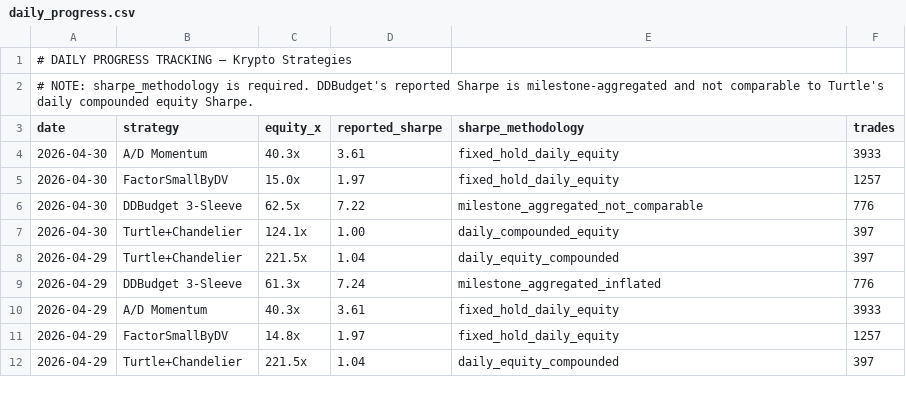
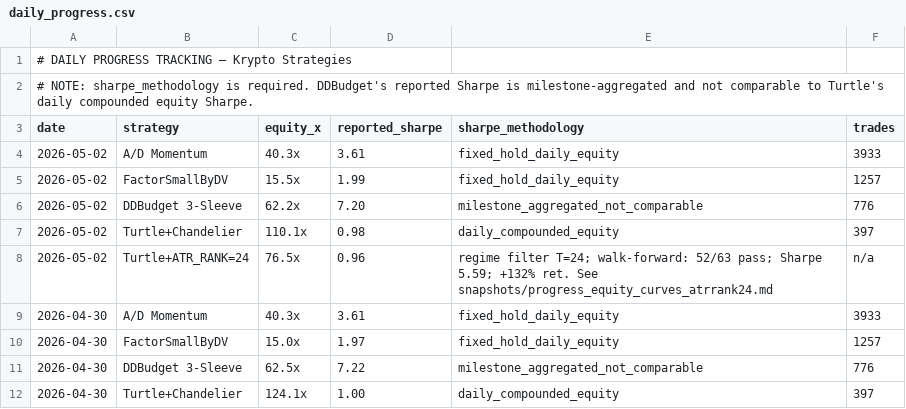
Before and after one commit to noahbclarkson/krypto, a CSV file: reports/daily_progress.csv, drawn as a sheet; only a part is shown; the shorter side is filled out with more unchanged rows; the diff names each change by its address in the sheet, - before the commit and + after, or states it on an @@ line.

Commit message:
fix: sync live_compatible_wf.rs to AP=64/LB=42 (production defaults) and repair plot_progress.py
- live_compatible_wf.rs: REGIME_ATR_PERIOD 12→64 (matches production config.rs)
  REGIME_LOOKBACK=42, ATR_RANK_T=24 already correct. Updated doc comment.
- live_compatible_wf.rs: Re-ran with AP=64/LB=42/T=24: 55/63 pass (87.3%), Sharpe 6.188
  vs prior AP=12 (T=5): 52/63 (82.5%) — +3 windows, +4.8pp. AP=64 plateau confirmed.
  NOTE: AP=64 found on same harness as T=24/LB=42 — same-harness artifact risk (EP=24 pattern).
  Requires held-out validation before trusted. LB=42 is independently confirmed.
- charts/plot_progress.py: Fixed array length mismatch. Replaced stale ATR_RANK=5 CSV
  reference with atrrank24.csv (2091 rows, matches main). Updated title/caption to reflect
  current production params (AP=64, T=24). Turtle ATR_RANK=24 now plots correctly.
- snapshots/live_compatible_*.csv: Per-universe equity exports updated with AP=64 params.
- snapshots/progress_equity_curves_atrrank24.csv: Fresh run at production defaults (76.5x).
- reports/daily_progress.csv: Updated with current equity/Sharpe numbers.
- data cache: ada, bch, doge, sol, xrp parquet updated (data refresh)

```diff
--- a/reports/daily_progress.csv
+++ b/reports/daily_progress.csv
+row 4: 2026-05-02 | A/D Momentum | 40.3x | 3.61 | fixed_hold_daily_equity | 3933
+row 5: 2026-05-02 | FactorSmallByDV | 15.5x | 1.99 | fixed_hold_daily_equity | 1257
+row 6: 2026-05-02 | DDBudget 3-Sleeve | 62.2x | 7.20 | milestone_aggregated_not_comparable | 776
+row 7: 2026-05-02 | Turtle+Chandelier | 110.1x | 0.98 | daily_compounded_equity | 397
+row 8: 2026-05-02 | Turtle+ATR_RANK=24 | 76.5x | 0.96 | regime filter T=24; walk-forward: 52/63 pass; Sharpe 5.59; +132% ret. See snapshots/progress_equity_curves_atrrank24.md | n/a
```
Also changed, not shown: 23 other files.
